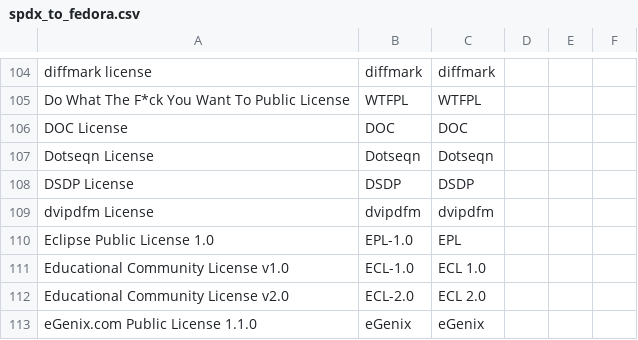
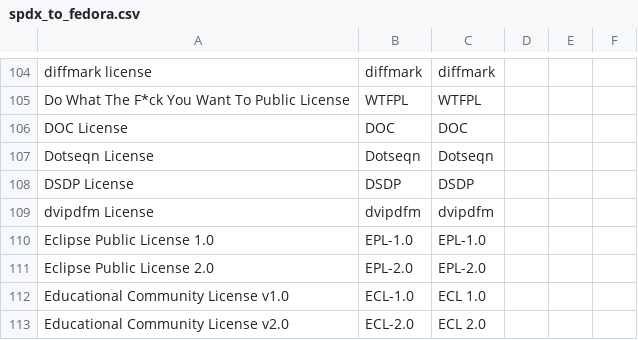
Before and after one commit to pombredanne/pagure.io-fedora-rust-rust2rpm, a CSV file: rust2rpm/spdx_to_fedora.csv, drawn as a sheet; only a part is shown, gaps mark what is left out; the shorter side is filled out with more unchanged rows.

Commit message:
licensing: rename EPL to EPL-1.0 and add EPL-2.0
According to https://fedoraproject.org/wiki/Licensing:Main#Software_License_List
EPL-1.0 and EPL-2.0 are the short tags that should be used now.
(C.f. https://spdx.org/licenses/EPL-2.0.html.)

Fixes #64.

```diff
--- a/rust2rpm/spdx_to_fedora.csv
+++ b/rust2rpm/spdx_to_fedora.csv
@@ -114,3 +114,4 @@ DSDP License,DSDP,DSDP,,,
 dvipdfm License,dvipdfm,dvipdfm,,,
-Eclipse Public License 1.0,EPL-1.0,EPL,,,
+Eclipse Public License 1.0,EPL-1.0,EPL-1.0,,,
+Eclipse Public License 2.0,EPL-2.0,EPL-2.0,,,
 Educational Community License v1.0,ECL-1.0,ECL 1.0,,,
```
